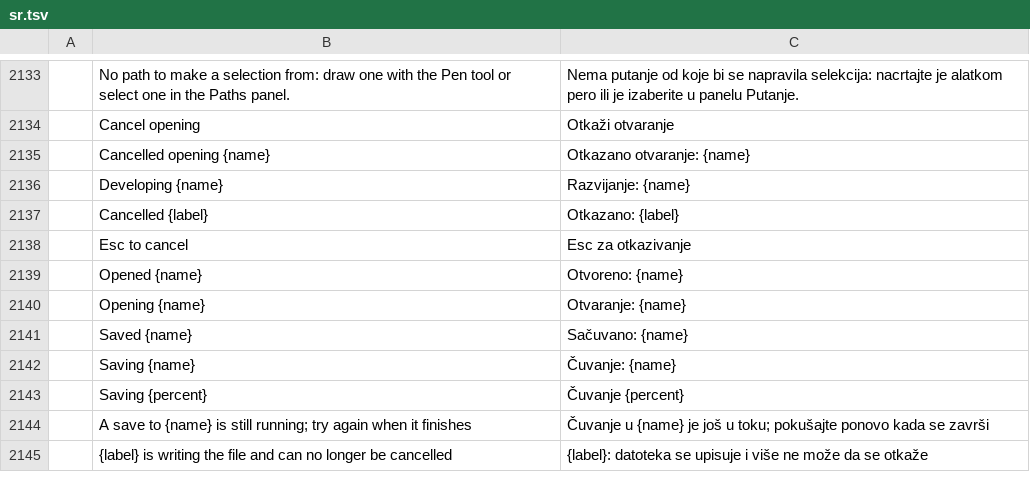
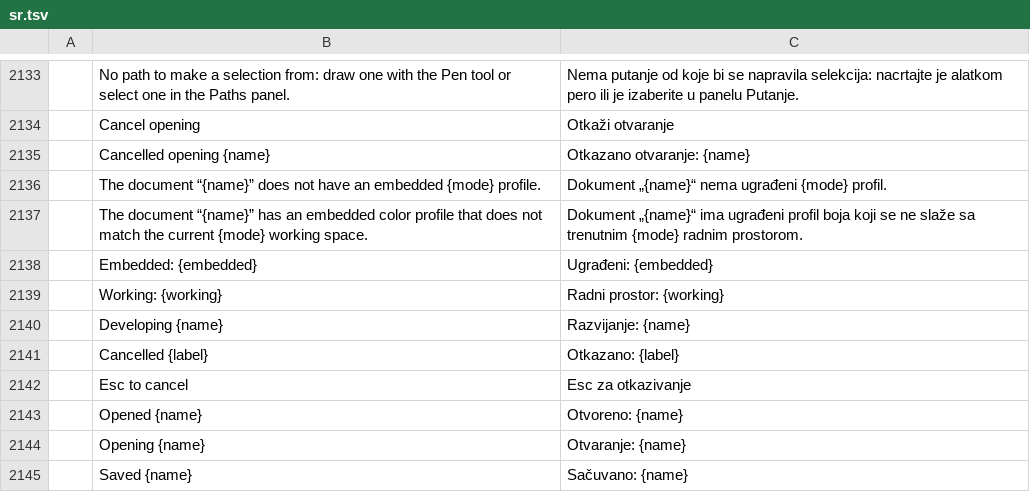
Before and after one commit to GabryelTenorio/photocraft, a TSV file: crates/ui-egui/src/i18n/sr.tsv, drawn as a sheet; only a part is shown, gaps mark what is left out; the shorter side is filled out with more unchanged rows.

```diff
--- a/crates/ui-egui/src/i18n/sr.tsv
+++ b/crates/ui-egui/src/i18n/sr.tsv
@@ -2135,2 +2135,6 @@
 	Cancelled opening {name}	Otkazano otvaranje: {name}
+	The document “{name}” does not have an embedded {mode} profile.	Dokument „{name}“ nema ugrađeni {mode} profil.
+	The document “{name}” has an embedded color profile that does not match the current {mode} working space.	Dokument „{name}“ ima ugrađeni profil boja koji se ne slaže sa trenutnim {mode} radnim prostorom.
+	Embedded: {embedded}	Ugrađeni: {embedded}
+	Working: {working}	Radni prostor: {working}
 	Developing {name}	Razvijanje: {name}
```
Also changed, not shown: crates/ui-egui/src/i18n/hu.tsv, crates/ui-egui/src/i18n/tr.tsv, 1 other file.
